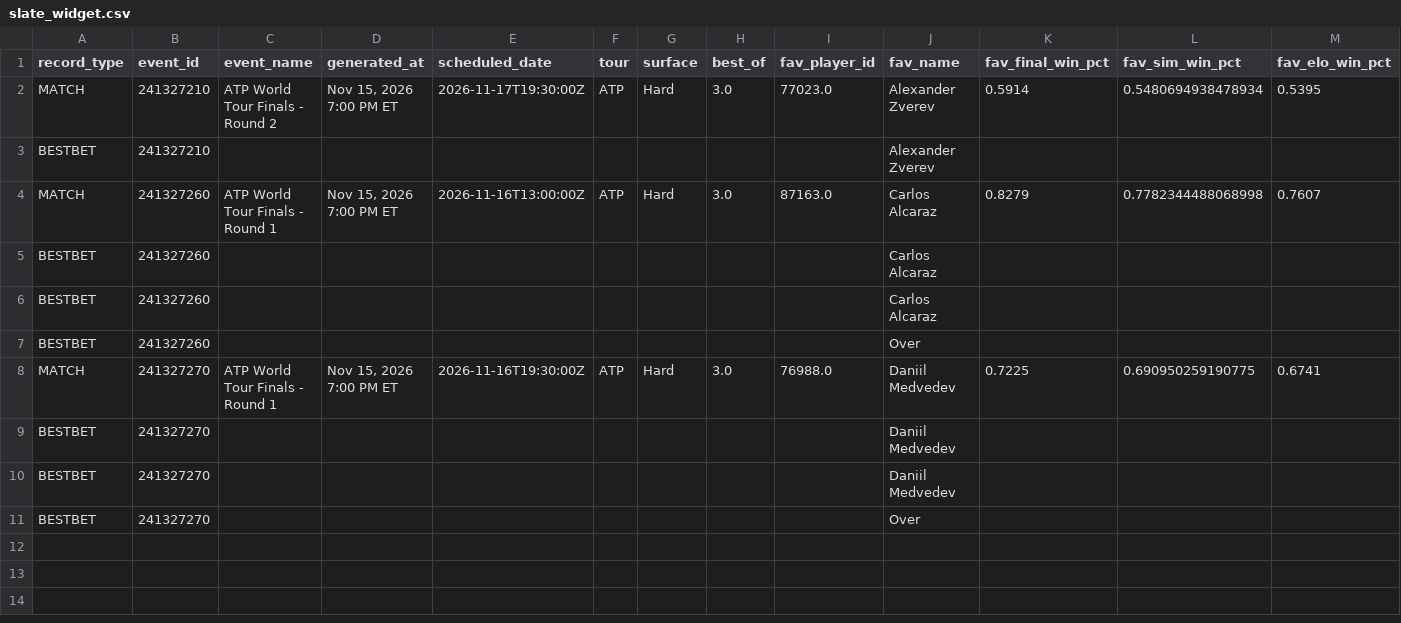
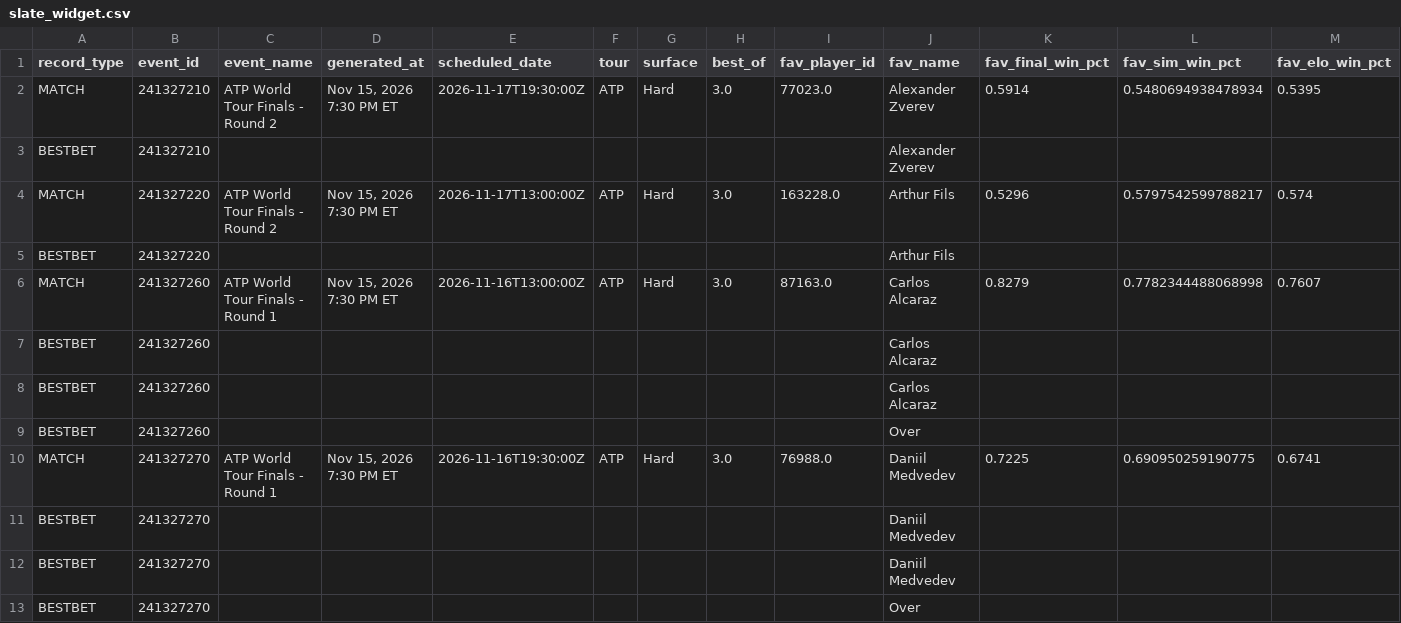
Before and after one commit to chrisgimino/tennismodel, a CSV file: slate_widget.csv, drawn as a sheet; only a part is shown; addresses are those after the commit; rows hold the shown columns only; the diff names each change by its address in the sheet, - before the commit and + after, or states it on an @@ line.

Commit message:
Update slate_widget.csv — 2026-11-15 19:30 ET

```diff
--- a/slate_widget.csv
+++ b/slate_widget.csv
-D2 (generated_at): Nov 15, 2026 7:00 PM ET
+D2 (generated_at): Nov 15, 2026 7:30 PM ET
+row 4: MATCH | 241327220 | ATP World Tour Finals - Round 2 | Nov 15, 2026 7:30 PM ET | 2026-11-17T13:00:00Z | ATP | Hard | 3.0 | 163228.0 | Arthur Fils | 0.5296 | 0.5797542599788217 | 0.574
+row 5: BESTBET | 241327220 |  |  |  |  |  |  |  | Arthur Fils
-D6 (generated_at): Nov 15, 2026 7:00 PM ET
+D6 (generated_at): Nov 15, 2026 7:30 PM ET
-D10 (generated_at): Nov 15, 2026 7:00 PM ET
+D10 (generated_at): Nov 15, 2026 7:30 PM ET
```
